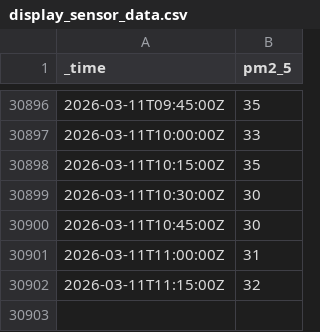
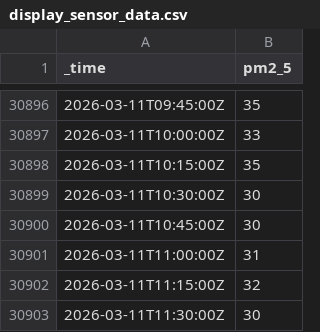
Before and after one commit to andersx/data-upload, a CSV file: display_sensor_data.csv, drawn as a sheet; only a part is shown, gaps mark what is left out.

Commit message:
Update PM2.5 sensor log: 2026-03-11T12:45:03+01:00

```diff
--- a/display_sensor_data.csv
+++ b/display_sensor_data.csv
@@ -30902 +30902,2 @@ _time,pm2_5
 2026-03-11T11:15:00Z,32
+2026-03-11T11:30:00Z,30
```
